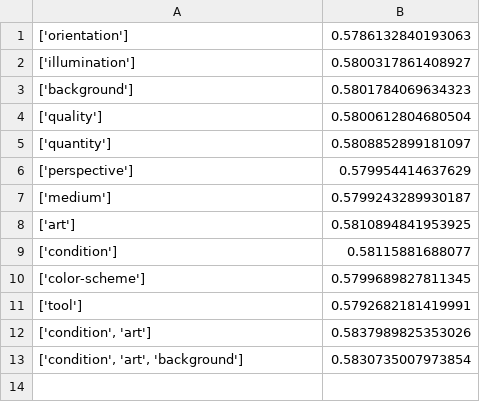
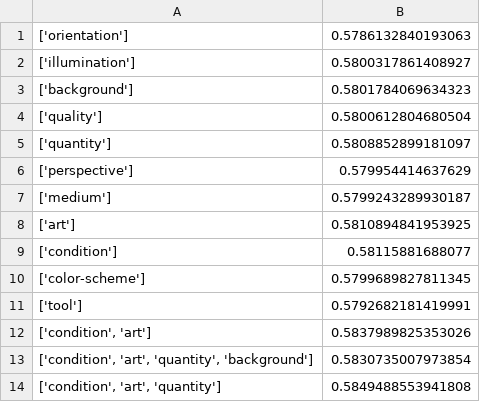
Before and after one commit to LookAtPiomba/vocabulary-free-perceptionCLIP, a CSV file: results/CaSED_zero_shot_inference/eval_acc_ours/imagnet_ours_wy_vit16.csv, drawn as a sheet.

```diff
--- a/results/CaSED_zero_shot_inference/eval_acc_ours/imagnet_ours_wy_vit16.csv
+++ b/results/CaSED_zero_shot_inference/eval_acc_ours/imagnet_ours_wy_vit16.csv
@@ -12,2 +12,3 @@
 "['condition', 'art']",0.5837989825353026
-"['condition', 'art', 'background']",0.5830735007973854
+"['condition', 'art', 'quantity', 'background']",0.5830735007973854
+"['condition', 'art', 'quantity']",0.5849488553941808
```
Also changed, not shown: results/CaSED_zero_shot_inference/eval_acc/acc_imagenet_vit16_self_infer_wy.csv, results/CaSED_zero_shot_inference/eval_acc/acc_imagenet_vit16_wo.csv, 20 other files.
